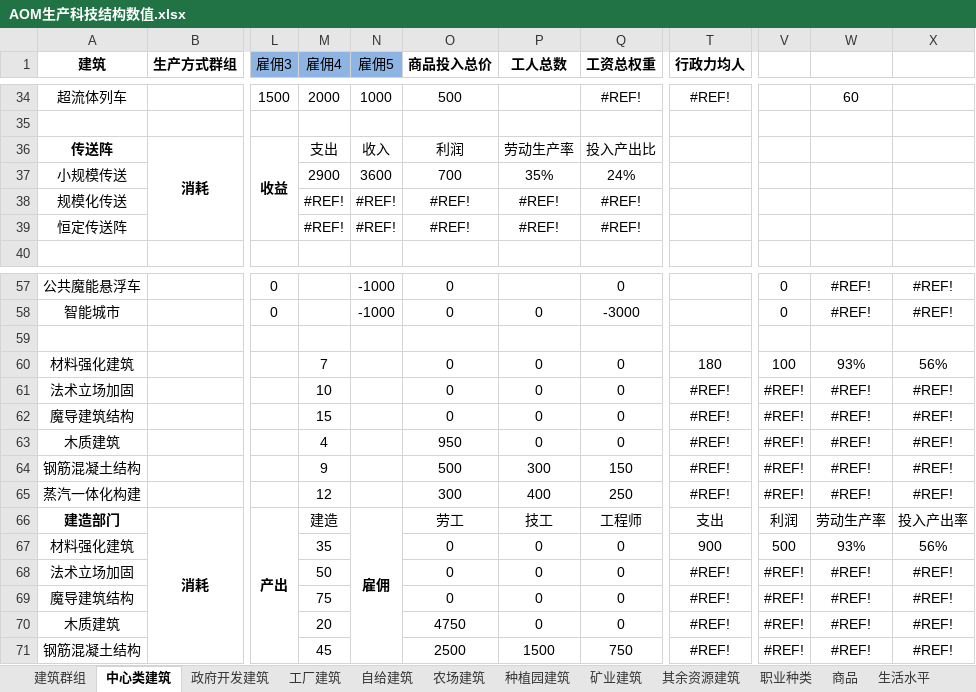
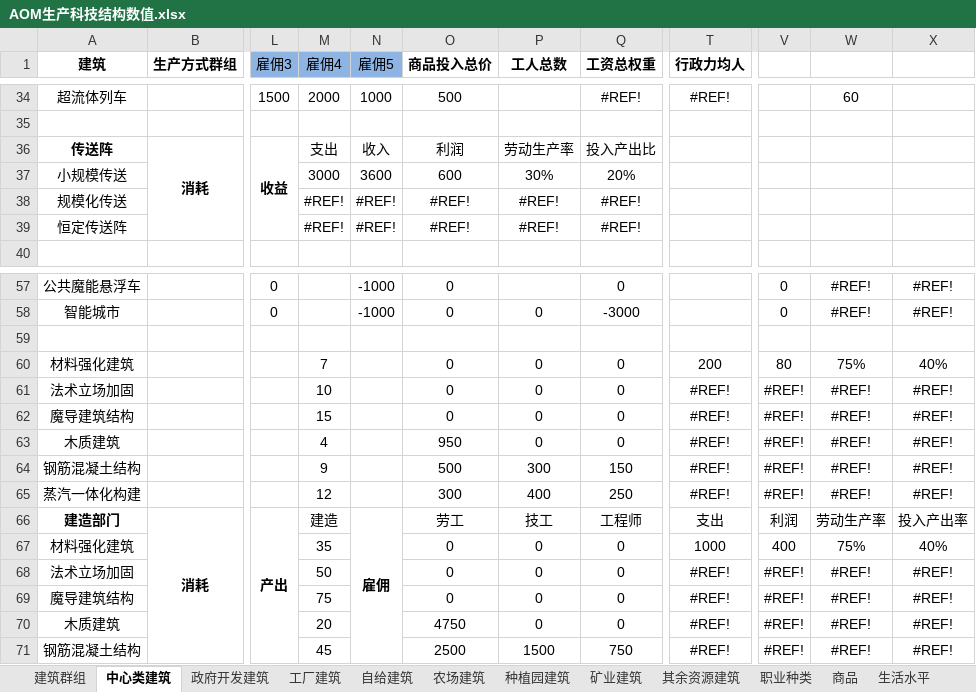
Before and after one commit to YFFtYHwsdj/Aurora-of-Magiscientia, an Excel workbook: 数值设定/AOM生产科技结构数值.xlsx, sheet 中心类建筑, drawn as a sheet; only a part is shown, gaps mark what is left out; values as stored, in another font and other column widths than the file's, no borders; the diff names each change by its address in the sheet, - before the commit and + after, or states it on an @@ line.

```diff
--- a/数值设定/AOM生产科技结构数值.xlsx (sheet 中心类建筑)
+++ b/数值设定/AOM生产科技结构数值.xlsx (sheet 中心类建筑)
-M37 (雇佣4): 2900
+M37 (雇佣4): 3000
-O37 (商品投入总价): 700
+O37 (商品投入总价): 600
-P37 (工人总数): 35%
+P37 (工人总数): 30%
-Q37 (工资总权重): 24%
+Q37 (工资总权重): 20%
-T60 (行政力均人): 180
+T60 (行政力均人): 200
-V60: 100
+V60: 80
-W60: 93%
+W60: 75%
-X60: 56%
+X60: 40%
-T67 (行政力均人): 900
+T67 (行政力均人): 1000
-V67: 500
+V67: 400
-W67: 93%
+W67: 75%
-X67: 56%
+X67: 40%
```
Also changed, not shown: sheet 商品, sheet 工厂建筑, sheet 种植园建筑, 3 other files.
